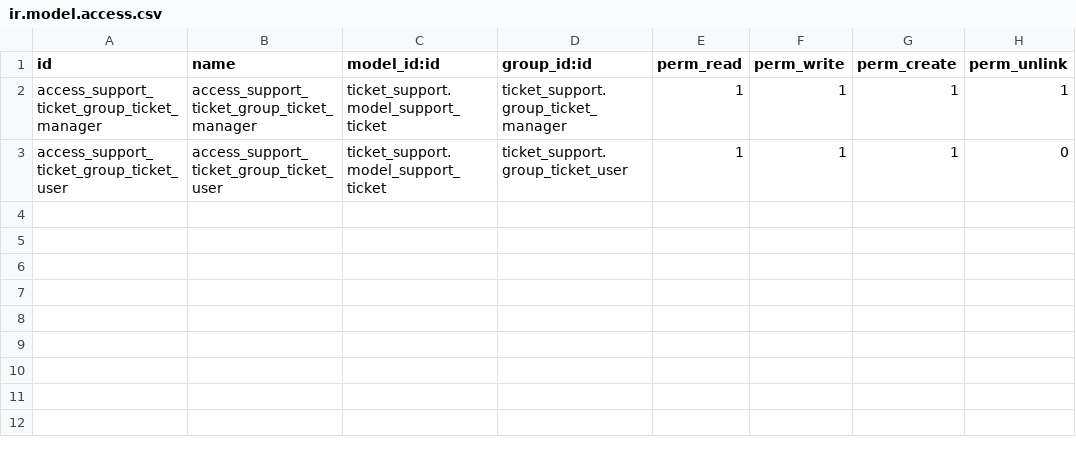
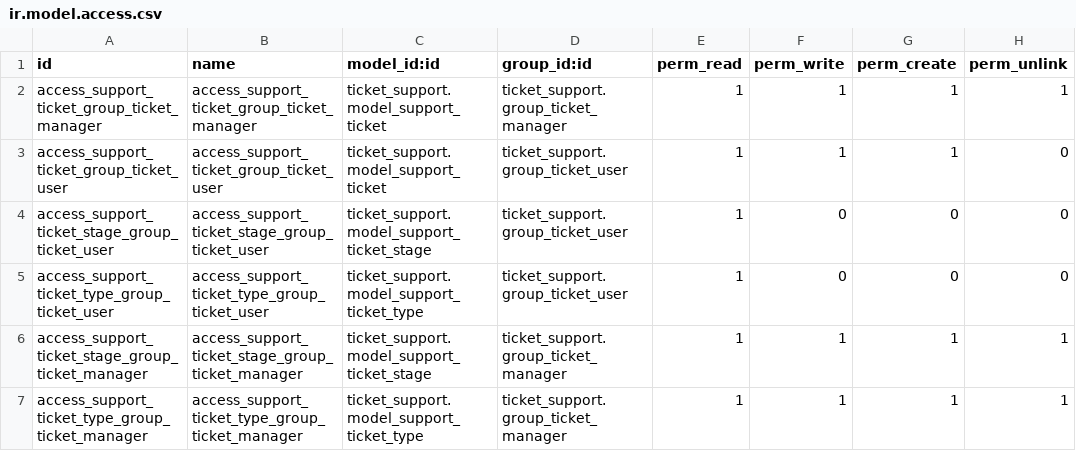
Before and after one commit to nhoxtin15/phucNgu, a CSV file: ticket_support/security/ir.model.access.csv, drawn as a sheet.

```diff
--- a/ticket_support/security/ir.model.access.csv
+++ b/ticket_support/security/ir.model.access.csv
@@ -3 +3,5 @@ access_support_ticket_group_ticket_manager,access_support_ticket_group_ticket_ma
 access_support_ticket_group_ticket_user,access_support_ticket_group_ticket_user,ticket_support.model_support_ticket,ticket_support.group_ticket_user,1,1,1,0
+access_support_ticket_stage_group_ticket_user,access_support_ticket_stage_group_ticket_user,ticket_support.model_support_ticket_stage,ticket_support.group_ticket_user,1,0,0,0
+access_support_ticket_type_group_ticket_user,access_support_ticket_type_group_ticket_user,ticket_support.model_support_ticket_type,ticket_support.group_ticket_user,1,0,0,0
+access_support_ticket_stage_group_ticket_manager,access_support_ticket_stage_group_ticket_manager,ticket_support.model_support_ticket_stage,ticket_support.group_ticket_manager,1,1,1,1
+access_support_ticket_type_group_ticket_manager,access_support_ticket_type_group_ticket_manager,ticket_support.model_support_ticket_type,ticket_support.group_ticket_manager,1,1,1,1
```
Also changed, not shown: 5 other files.
